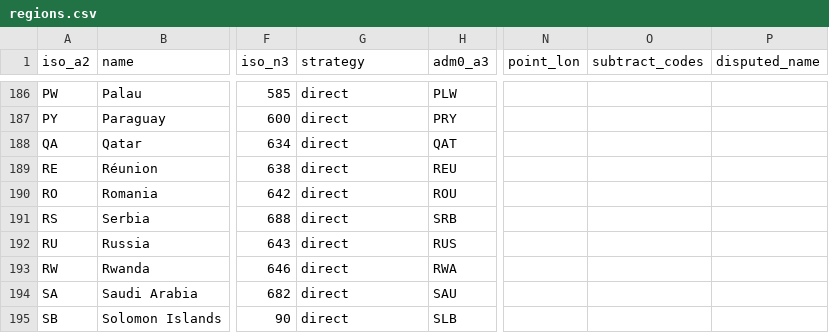
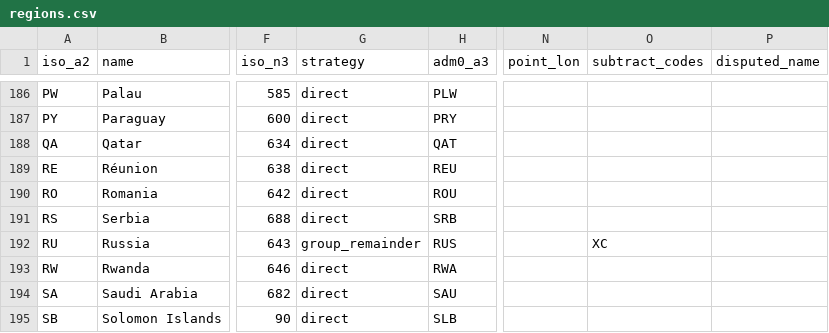
Before and after one commit to rembish/iso-topojson, a CSV file: regions.csv, drawn as a sheet; only a part is shown, gaps mark what is left out; the diff covers the shown part only; the diff names each change by its address in the sheet, - before the commit and + after, or states it on an @@ line.

```diff
--- a/regions.csv
+++ b/regions.csv
-G192 (strategy): direct
+G192 (strategy): group_remainder
-O192 (subtract_codes): (empty)
+O192 (subtract_codes): XC
```
Also changed, not shown: 8 added rows and 9 edited cells elsewhere in this file, 2 other files.
